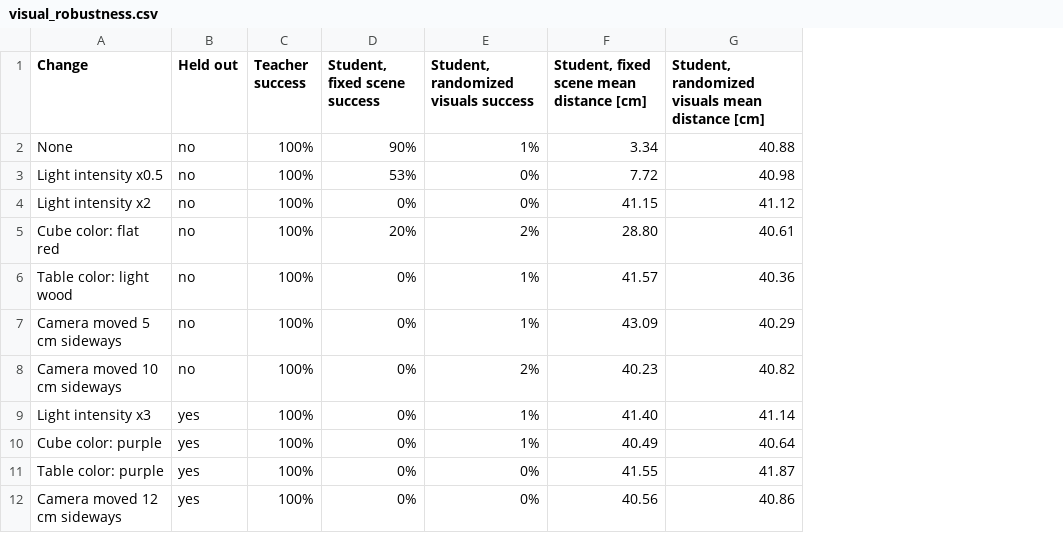
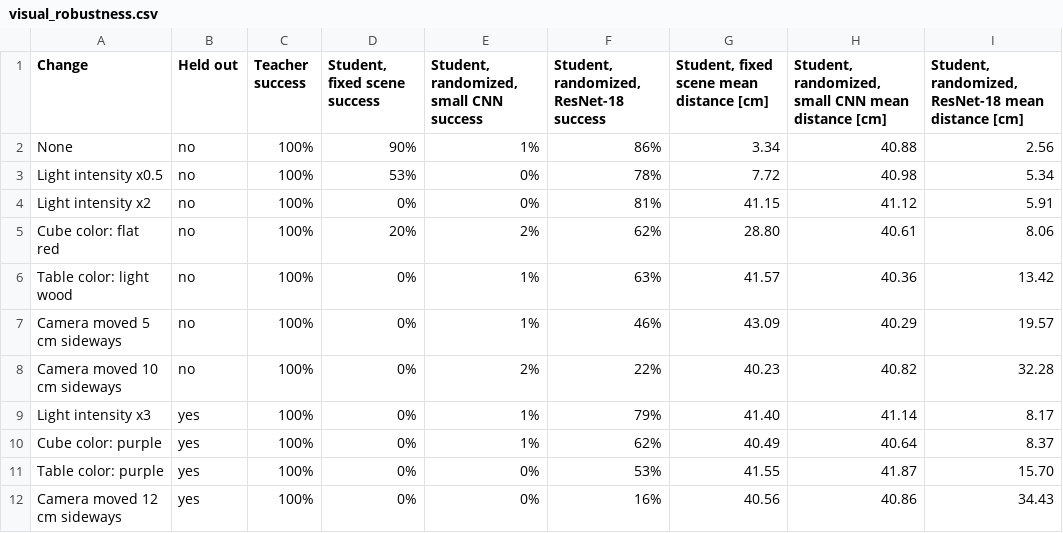
Before and after one commit to Jason-lab1126/autorl-demo, a CSV file: results/visual_robustness.csv, drawn as a sheet; addresses are those after the commit; the diff names each change by its address in the sheet, - before the commit and + after, or states it on an @@ line.

Commit message:
Retry the randomized-visuals student with a fine-tuned ResNet-18 and random crops
Attempt 1 (500 fixed-scene episodes added, 50 epochs) reaches 58% on the unchanged
scene. Attempt 2 (all 1,250 fixed-scene episodes, 30 epochs) reaches 86% there, so it
was evaluated on the full visual table, including the held-out conditions.

```diff
--- a/results/visual_robustness.csv
+++ b/results/visual_robustness.csv
+column F, rows 1-12: Student, randomized, ResNet-18 success | 86% | 78% | 81% | 62% | 63% | 46% | 22% | 79% | 62% | 53% | 16%
+column I, rows 1-12: Student, randomized, ResNet-18 mean distance [cm] | 2.56 | 5.34 | 5.91 | 8.06 | 13.42 | 19.57 | 32.28 | 8.17 | 8.37 | 15.70 | 34.43
-E1: Student, randomized visuals success
+E1: Student, randomized, small CNN success
-H1: Student, randomized visuals mean distance…
+H1: Student, randomized, small CNN mean distance…
```
Also changed, not shown: 52 other files.
